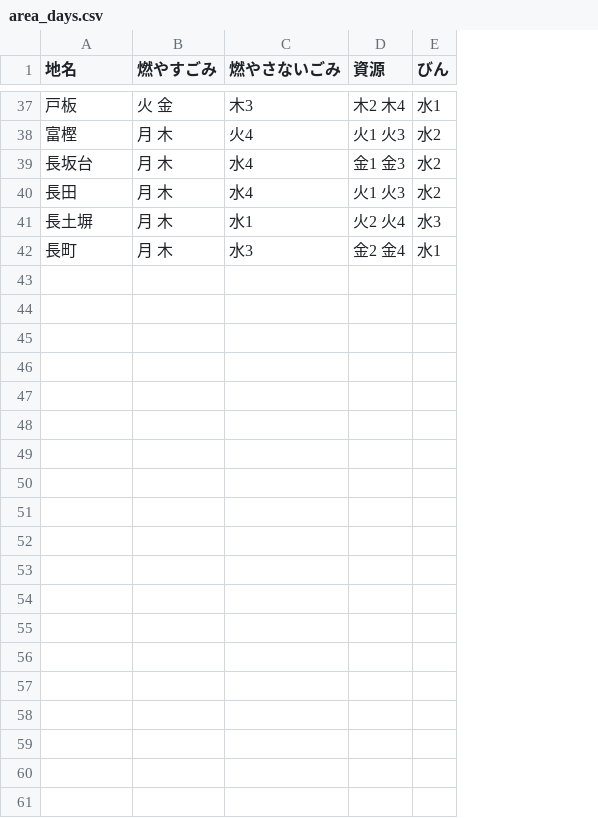
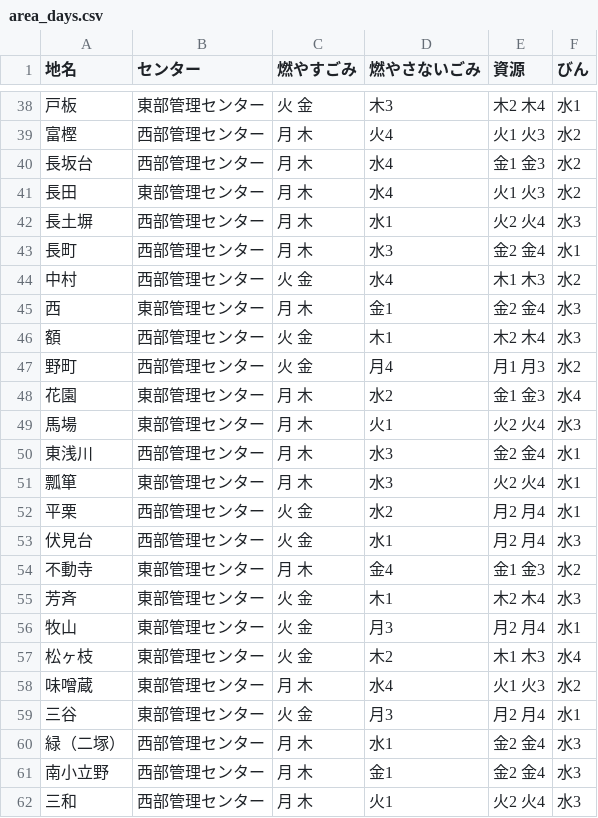
Before and after one commit to baku-baku/5374, a CSV file: data/area_days.csv, drawn as a sheet; only a part is shown, gaps mark what is left out; the diff covers the shown part only; the diff names each change by its address in the sheet, - before the commit and + after, or states it on an @@ line.

Commit message:
Update area_days.csv

```diff
--- a/data/area_days.csv
+++ b/data/area_days.csv
+column B (センター), rows 38-43: 東部管理センター | 西部管理センター | 西部管理センター | 東部管理センター | 西部管理センター | 西部管理センター
+row 44: 中村 | 西部管理センター | 火 金 | 水4 | 木1 木3 | 水2
+row 45: 西 | 東部管理センター | 月 木 | 金1 | 金2 金4 | 水3
+row 46: 額 | 西部管理センター | 火 金 | 木1 | 木2 木4 | 水3
+row 47: 野町 | 西部管理センター | 火 金 | 月4 | 月1 月3 | 水2
+row 48: 花園 | 東部管理センター | 月 木 | 水2 | 金1 金3 | 水4
+row 49: 馬場 | 東部管理センター | 月 木 | 火1 | 火2 火4 | 水3
+row 50: 東浅川 | 西部管理センター | 月 木 | 水3 | 金2 金4 | 水1
+row 51: 瓢箪 | 東部管理センター | 月 木 | 水3 | 火2 火4 | 水1
+row 52: 平栗 | 西部管理センター | 火 金 | 水2 | 月2 月4 | 水1
+row 53: 伏見台 | 西部管理センター | 火 金 | 水1 | 月2 月4 | 水3
+row 54: 不動寺 | 東部管理センター | 月 木 | 金4 | 金1 金3 | 水2
+row 55: 芳斉 | 東部管理センター | 火 金 | 木1 | 木2 木4 | 水3
+row 56: 牧山 | 東部管理センター | 火 金 | 月3 | 月2 月4 | 水1
+row 57: 松ヶ枝 | 東部管理センター | 火 金 | 木2 | 木1 木3 | 水4
+row 58: 味噌蔵 | 東部管理センター | 月 木 | 水4 | 火1 火3 | 水2
+row 59: 三谷 | 東部管理センター | 火 金 | 月3 | 月2 月4 | 水1
+row 60: 緑（二塚） | 西部管理センター | 月 木 | 水1 | 金2 金4 | 水3
+row 61: 南小立野 | 西部管理センター | 月 木 | 金1 | 金2 金4 | 水3
+row 62: 三和 | 西部管理センター | 月 木 | 火1 | 火2 火4 | 水3
```
Also changed, not shown: 11 added rows and 3 edited cells elsewhere in this file.
